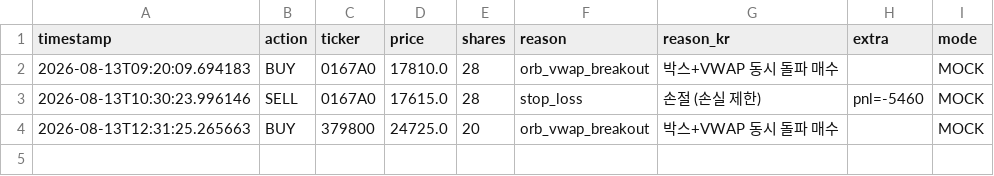
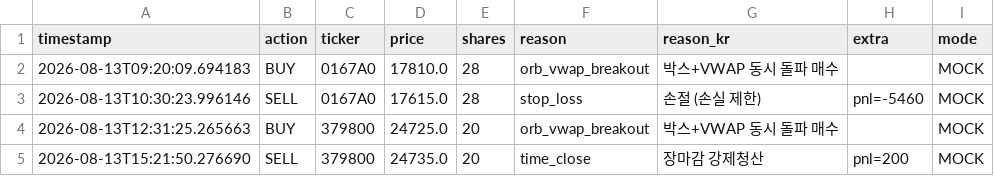
Before and after one commit to mypride5315/stocktraining, a CSV file: Order/order_log_2026_08_13.csv, drawn as a sheet; the diff names each change by its address in the sheet, - before the commit and + after, or states it on an @@ line.

```diff
--- a/Order/order_log_2026_08_13.csv
+++ b/Order/order_log_2026_08_13.csv
+row 5: 2026-08-13T15:21:50.276690 | SELL | 379800 | 24735.0 | 20 | time_close | 장마감 강제청산 | pnl=200 | MOCK
```
Also changed, not shown: 1 other file.
